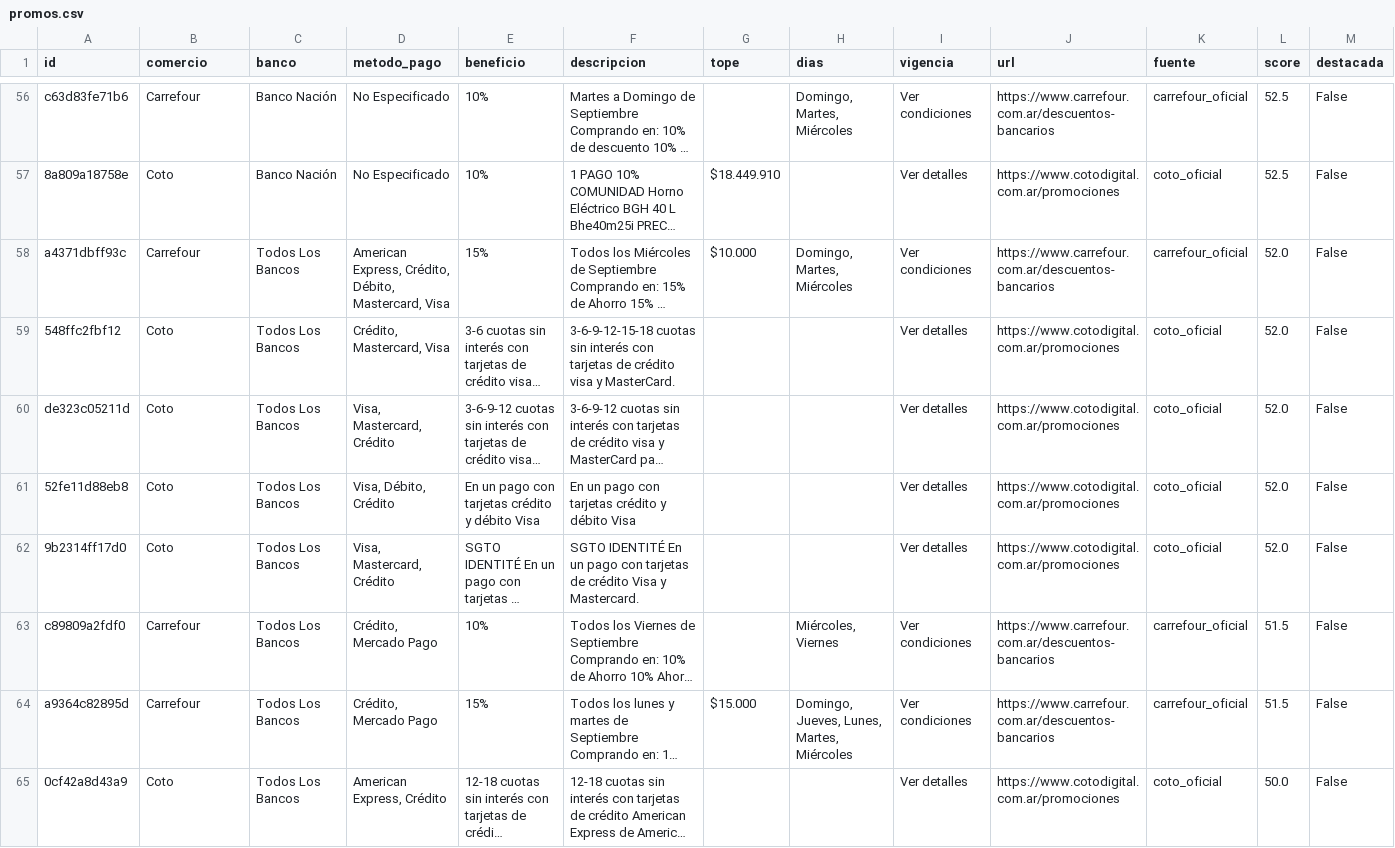
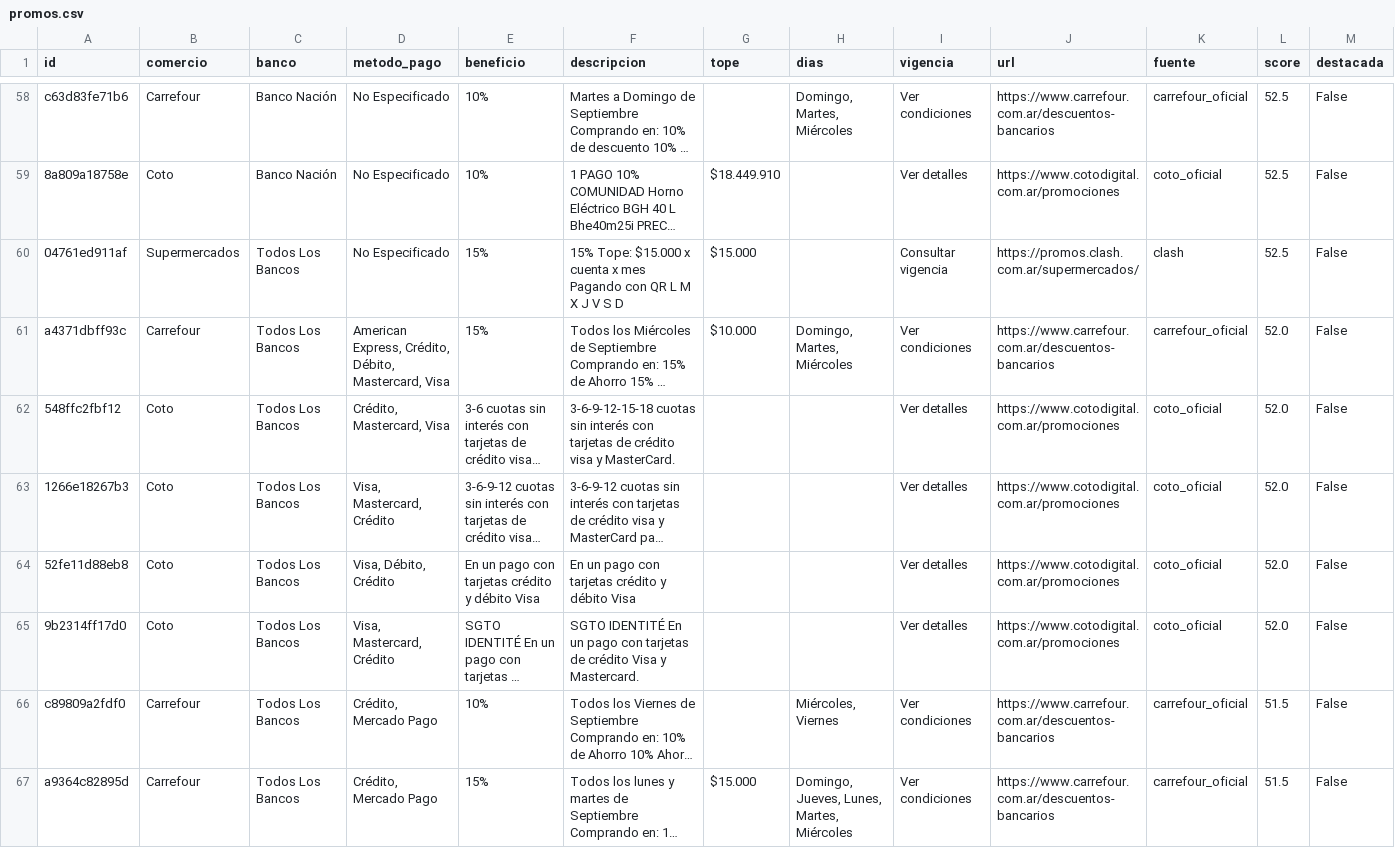
Before and after one commit to paprikacc/promos-argentina, a CSV file: data/promos.csv, drawn as a sheet; only a part is shown, gaps mark what is left out; the shorter side is filled out with more unchanged rows; long unchanged cells end in …; addresses are those after the commit; the diff covers the shown part only; the diff names each change by its address in the sheet, - before the commit and + after, or states it on an @@ line.

```diff
--- a/data/promos.csv
+++ b/data/promos.csv
+row 60: 04761ed911af | Supermercados | Todos Los Bancos | No Especificado | 15% | 15% Tope: $15.000 x cuenta x mes Pagando con QR L M X J V S D | $15.000 |  | Consultar vigencia | https://promos.clash.com.ar/supermercados/ | clash | 52.5 | False
-A63 (id): de323c05211d
+A63 (id): 1266e18267b3
```
Also changed, not shown: 8 added rows, 5 removed rows and 5 edited cells elsewhere in this file, 6 other files.
